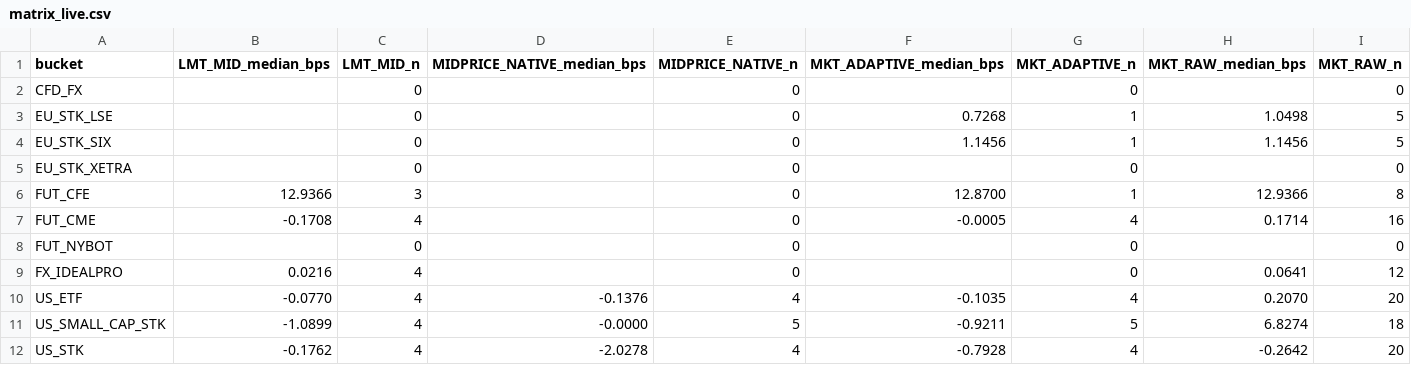
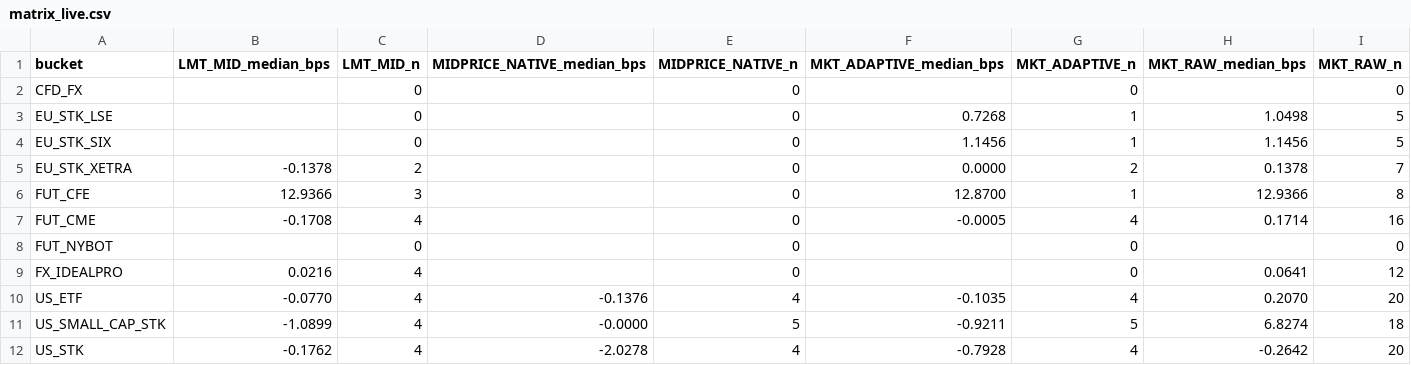
Before and after one commit to pfolio-io/pfolio-execution-quality, a CSV file: order-execution/quality/results/matrix_live.csv, drawn as a sheet.

```diff
--- a/order-execution/quality/results/matrix_live.csv
+++ b/order-execution/quality/results/matrix_live.csv
@@ -4,3 +4,3 @@ EU_STK_LSE,,0,,0,0.7268,1,1.0498,5
 EU_STK_SIX,,0,,0,1.1456,1,1.1456,5
-EU_STK_XETRA,,0,,0,,0,,0
+EU_STK_XETRA,-0.1378,2,,0,0.0000,2,0.1378,7
 FUT_CFE,12.9366,3,,0,12.8700,1,12.9366,8
```
Also changed, not shown: 1 other file.
